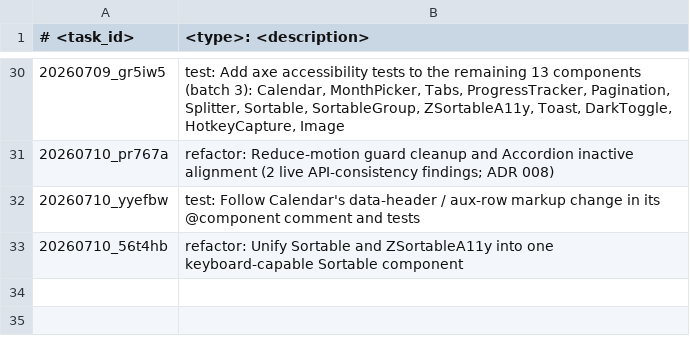
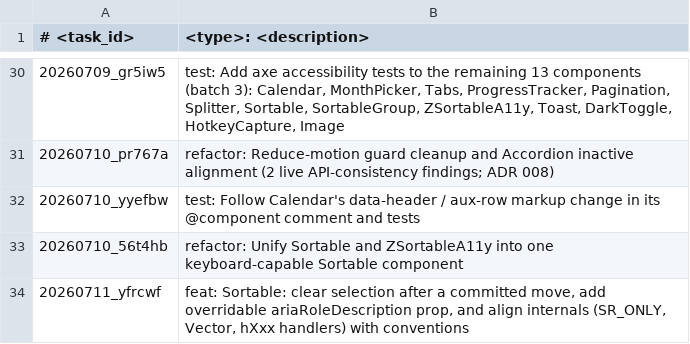
Before and after one commit to scirexs/svseeds-ui, a TSV file: .ws/task/INDEX.tsv, drawn as a sheet; only a part is shown, gaps mark what is left out; the diff names each change by its address in the sheet, - before the commit and + after, or states it on an @@ line.

Commit message:
feat: clear sortable selection after move and add aria-roledescription prop

```diff
--- a/.ws/task/INDEX.tsv
+++ b/.ws/task/INDEX.tsv
+row 34: 20260711_yfrcwf | feat: Sortable: clear selection after a committed move, add overridable ariaRoleDescription prop, and align internals (SR_ONLY, Vector, hXxx handlers) with conventions
```
Also changed, not shown: 6 other files.
